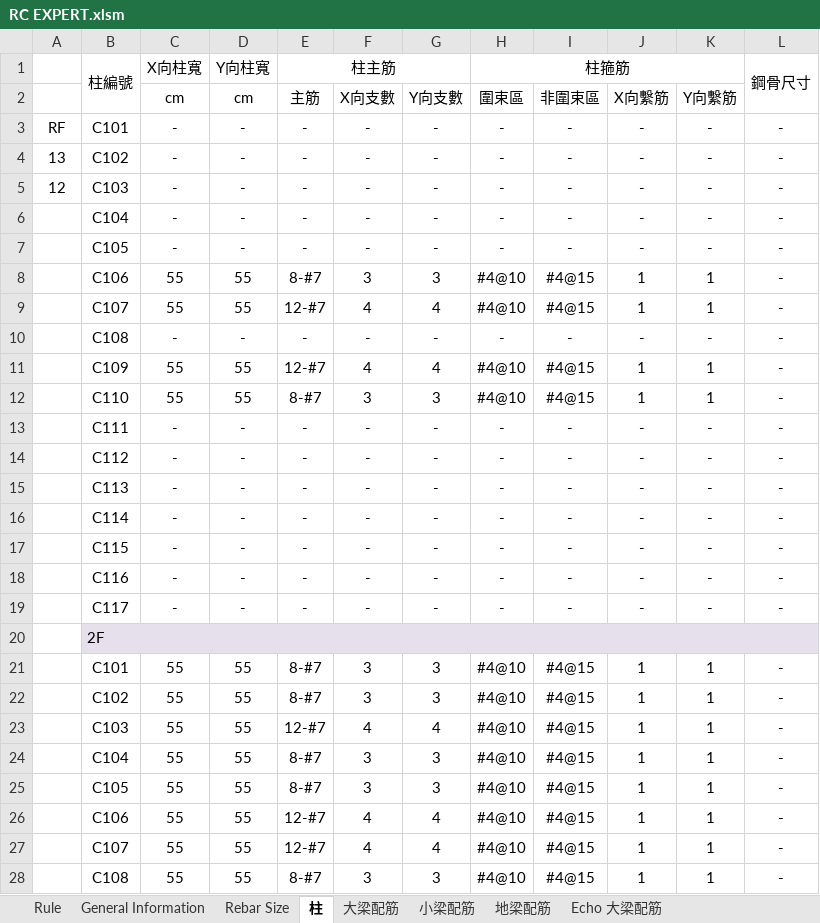
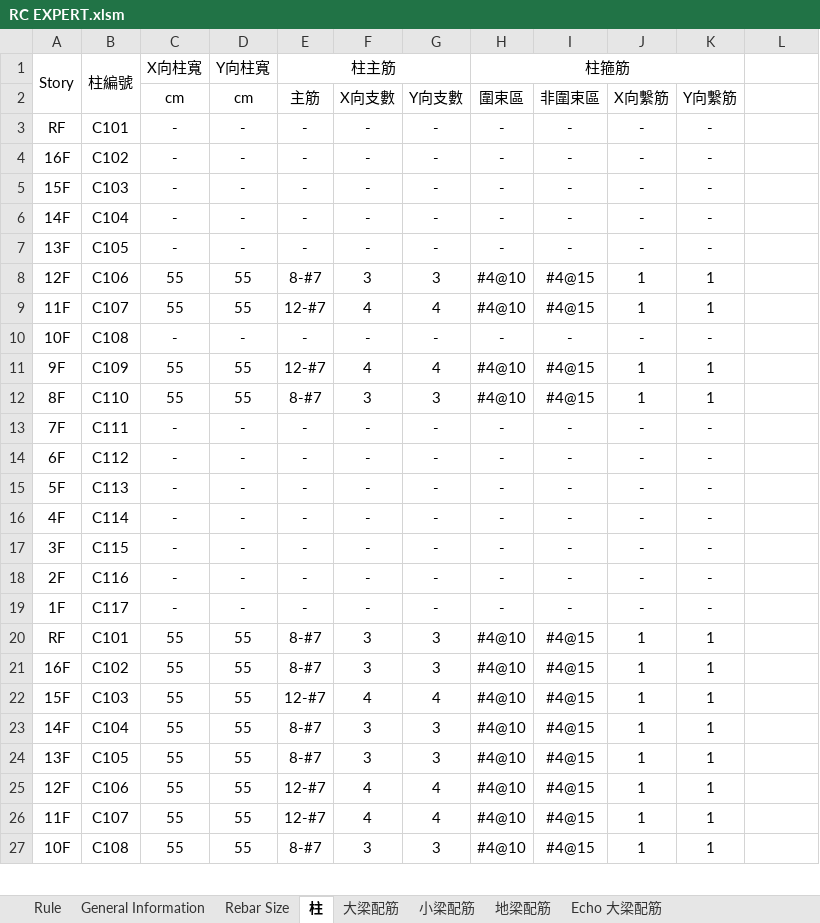
Before and after one commit to skyran1278/VbaProject, an Excel workbook: 20170524 RC EXPERT/RC EXPERT.xlsm, sheet 柱, drawn as a sheet; only a part is shown; values as stored, in another font and other column widths than the file's, no borders; removed rows and columns are numbered as before the commit, all else as after; the diff covers the shown part only; the diff names each change by its address in the sheet, - before the commit and + after, or states it on an @@ line.

```diff
--- a/20170524 RC EXPERT/RC EXPERT.xlsm (sheet 柱)
+++ b/20170524 RC EXPERT/RC EXPERT.xlsm (sheet 柱)
-A1: (empty)
+A1: Story
+A1:A2 merged
-L1: 鋼骨尺寸
+L1: (empty)
-L1:L2 merged
-L3:L19: -
+L3:L19: (empty)
-A4: 13
+A4: 16F
-A5: 12
+A5: 15F
-A6: (empty)
+A6: 14F
-A7: (empty)
+A7: 13F
-A8: (empty)
+A8: 12F
-A9: (empty)
+A9: 11F
-A10: (empty)
+A10: 10F
-A11: (empty)
+A11: 9F
-A12: (empty)
+A12: 8F
-A13: (empty)
+A13: 7F
-A14: (empty)
+A14: 6F
-A15: (empty)
+A15: 5F
-A16: (empty)
+A16: 4F
-A17: (empty)
+A17: 3F
-A18: (empty)
+A18: 2F
-A19: (empty)
+A19: 1F
-row 20:  | 2F
-A20: (empty)
+A20: RF
-L20:L27: -
+L20:L27: (empty)
-A21: (empty)
+A21: 16F
-A22: (empty)
+A22: 15F
-A23: (empty)
+A23: 14F
-A24: (empty)
+A24: 13F
-A25: (empty)
+A25: 12F
-A26: (empty)
+A26: 11F
-A27: (empty)
+A27: 10F
```
Also changed, not shown: 1 removed row and 52 edited cells elsewhere in this sheet, sheet 地梁配筋, sheet 小梁配筋, sheet 大梁配筋, sheet Echo 大梁配筋, sheet General Information, charts or pictures, 2 other files.
